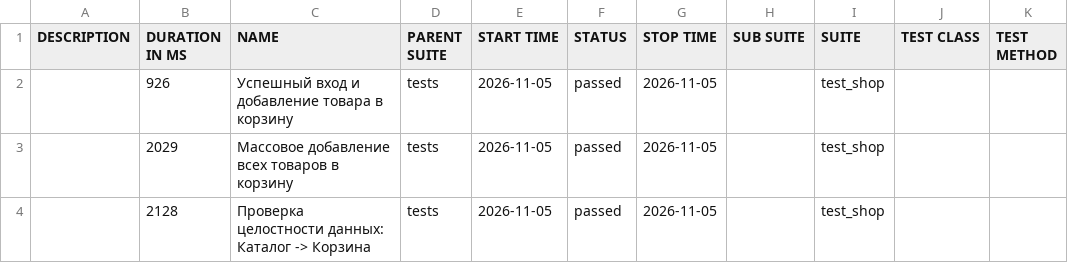
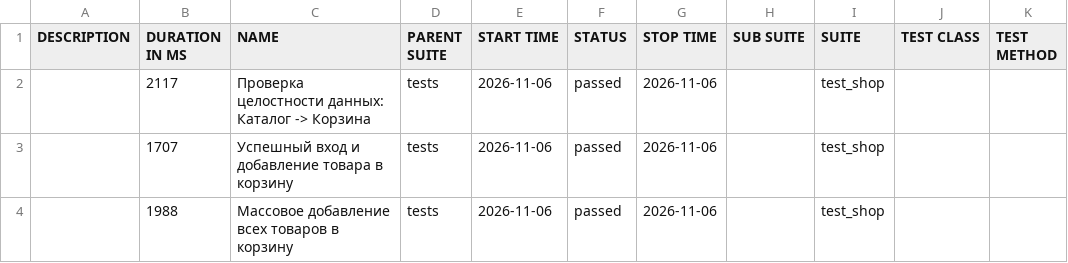
Before and after one commit to zasadwla01/automation, a CSV file: data/suites.csv, drawn as a sheet.

```diff
--- a/data/suites.csv
+++ b/data/suites.csv
@@ -1,4 +1,4 @@
 "DESCRIPTION","DURATION IN MS","NAME","PARENT SUITE","START TIME","STATUS","STOP TIME","SUB SUITE","SUITE","TEST CLASS","TEST METHOD"
-"","926","Успешный вход и добавление товара в корзину","tests","2026-11-05","passed","2026-11-05","","test_shop","",""
-"","2029","Массовое добавление всех товаров в корзину","tests","2026-11-05","passed","2026-11-05","","test_shop","",""
-"","2128","Проверка целостности данных: Каталог -> Корзина","tests","2026-11-05","passed","2026-11-05","","test_shop","",""
+"","2117","Проверка целостности данных: Каталог -> Корзина","tests","2026-11-06","passed","2026-11-06","","test_shop","",""
+"","1707","Успешный вход и добавление товара в корзину","tests","2026-11-06","passed","2026-11-06","","test_shop","",""
+"","1988","Массовое добавление всех товаров в корзину","tests","2026-11-06","passed","2026-11-06","","test_shop","",""
```
Also changed, not shown: 28 other files.
